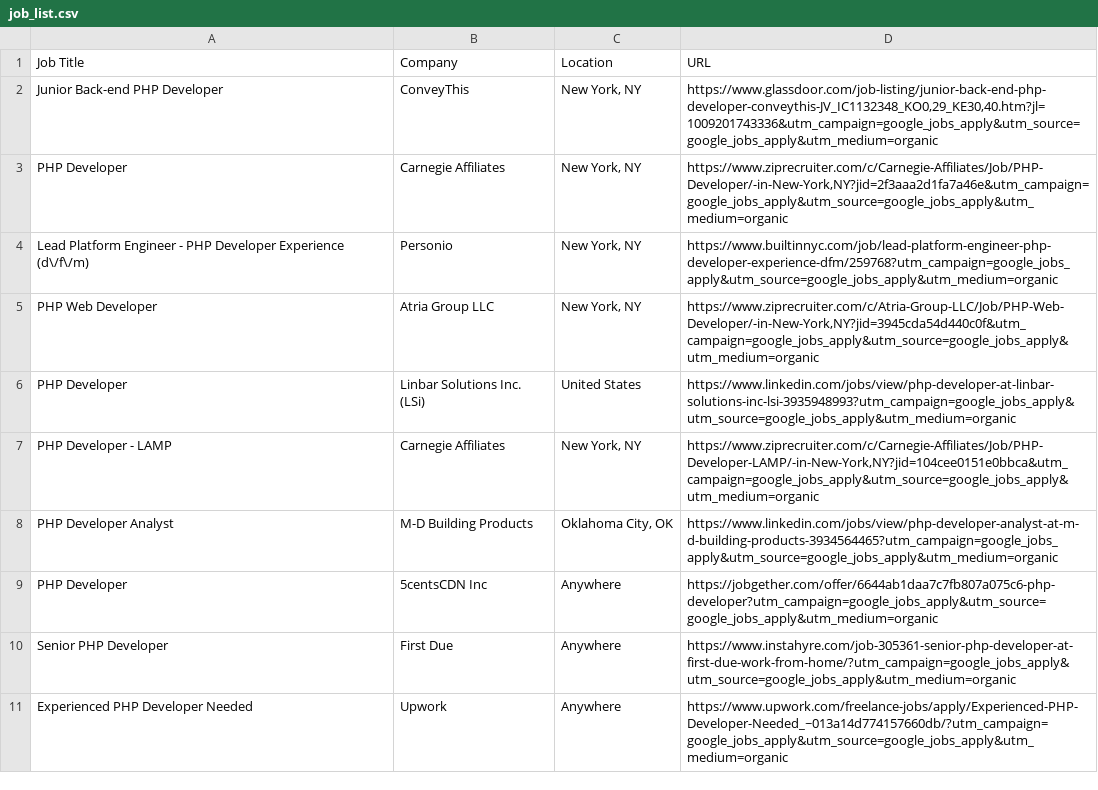
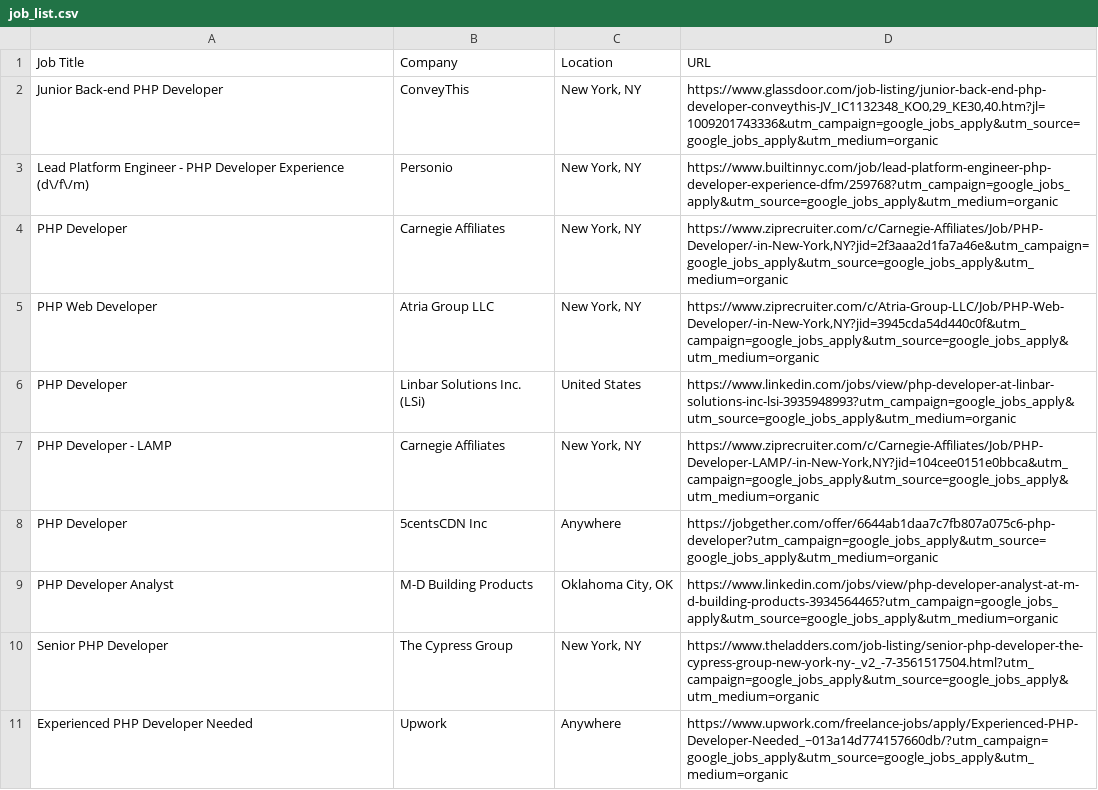
Before and after one commit to rvcuban/cloudComputingProject, a CSV file: job_list.csv, drawn as a sheet.

Commit message:
Updating job_list.csv

```diff
--- a/job_list.csv
+++ b/job_list.csv
@@ -2,4 +2,4 @@
 "Junior Back-end PHP Developer",ConveyThis,"New York, NY","https://www.glassdoor.com/job-listing/junior-back-end-php-developer-conveythis-JV_IC1132348_KO0,29_KE30,40.htm?jl=1009201743336&utm_campaign=google_jobs_apply&utm_source=google_jobs_apply&utm_medium=organic"
+"Lead Platform Engineer - PHP Developer Experience (d\/f\/m)",Personio,"New York, NY",https://www.builtinnyc.com/job/lead-platform-engineer-php-developer-experience-dfm/259768?utm_campaign=google_jobs_apply&utm_source=google_jobs_apply&utm_medium=organic
 "PHP Developer","Carnegie Affiliates","New York, NY","https://www.ziprecruiter.com/c/Carnegie-Affiliates/Job/PHP-Developer/-in-New-York,NY?jid=2f3aaa2d1fa7a46e&utm_campaign=google_jobs_apply&utm_source=google_jobs_apply&utm_medium=organic"
-"Lead Platform Engineer - PHP Developer Experience (d\/f\/m)",Personio,"New York, NY",https://www.builtinnyc.com/job/lead-platform-engineer-php-developer-experience-dfm/259768?utm_campaign=google_jobs_apply&utm_source=google_jobs_apply&utm_medium=organic
 "PHP Web Developer","Atria Group LLC","New York, NY","https://www.ziprecruiter.com/c/Atria-Group-LLC/Job/PHP-Web-Developer/-in-New-York,NY?jid=3945cda54d440c0f&utm_campaign=google_jobs_apply&utm_source=google_jobs_apply&utm_medium=organic"
@@ -7,5 +7,5 @@
 "PHP Developer - LAMP","Carnegie Affiliates","New York, NY","https://www.ziprecruiter.com/c/Carnegie-Affiliates/Job/PHP-Developer-LAMP/-in-New-York,NY?jid=104cee0151e0bbca&utm_campaign=google_jobs_apply&utm_source=google_jobs_apply&utm_medium=organic"
+"PHP Developer","5centsCDN Inc",Anywhere,https://jobgether.com/offer/6644ab1daa7c7fb807a075c6-php-developer?utm_campaign=google_jobs_apply&utm_source=google_jobs_apply&utm_medium=organic
 "PHP Developer Analyst","M-D Building Products","Oklahoma City, OK",https://www.linkedin.com/jobs/view/php-developer-analyst-at-m-d-building-products-3934564465?utm_campaign=google_jobs_apply&utm_source=google_jobs_apply&utm_medium=organic
-"PHP Developer","5centsCDN Inc",Anywhere,https://jobgether.com/offer/6644ab1daa7c7fb807a075c6-php-developer?utm_campaign=google_jobs_apply&utm_source=google_jobs_apply&utm_medium=organic
-"Senior PHP Developer","First Due",Anywhere,https://www.instahyre.com/job-305361-senior-php-developer-at-first-due-work-from-home/?utm_campaign=google_jobs_apply&utm_source=google_jobs_apply&utm_medium=organic
+"Senior PHP Developer","The Cypress Group","New York, NY",https://www.theladders.com/job-listing/senior-php-developer-the-cypress-group-new-york-ny-_v2_-7-3561517504.html?utm_campaign=google_jobs_apply&utm_source=google_jobs_apply&utm_medium=organic
 "Experienced PHP Developer Needed",Upwork,Anywhere,https://www.upwork.com/freelance-jobs/apply/Experienced-PHP-Developer-Needed_~013a14d774157660db/?utm_campaign=google_jobs_apply&utm_source=google_jobs_apply&utm_medium=organic
```
